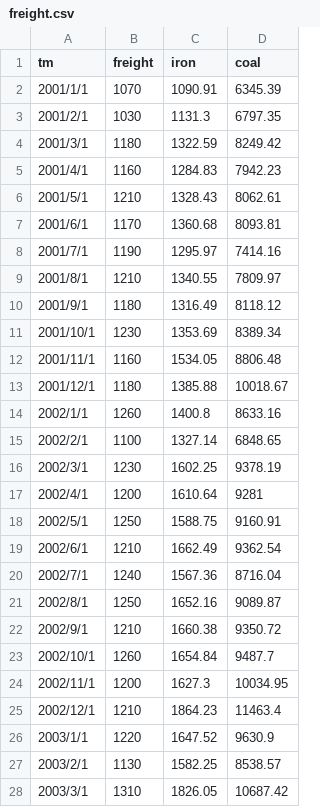
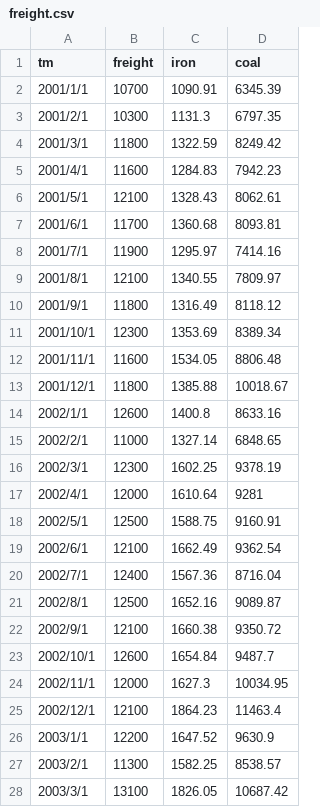
Before and after one commit to Lzzya/railwayIdx, a CSV file: RailIndexPrj/freight.csv, drawn as a sheet; only a part is shown; the diff covers the shown part only.

```diff
--- a/RailIndexPrj/freight.csv
+++ b/RailIndexPrj/freight.csv
@@ -1,28 +1,28 @@
 tm,freight,iron,coal
-2001/1/1,1070,1090.91,6345.39
-2001/2/1,1030,1131.3,6797.35
-2001/3/1,1180,1322.59,8249.42
-2001/4/1,1160,1284.83,7942.23
-2001/5/1,1210,1328.43,8062.61
-2001/6/1,1170,1360.68,8093.81
-2001/7/1,1190,1295.97,7414.16
-2001/8/1,1210,1340.55,7809.97
-2001/9/1,1180,1316.49,8118.12
-2001/10/1,1230,1353.69,8389.34
-2001/11/1,1160,1534.05,8806.48
-2001/12/1,1180,1385.88,10018.67
-2002/1/1,1260,1400.8,8633.16
-2002/2/1,1100,1327.14,6848.65
-2002/3/1,1230,1602.25,9378.19
-2002/4/1,1200,1610.64,9281
-2002/5/1,1250,1588.75,9160.91
-2002/6/1,1210,1662.49,9362.54
-2002/7/1,1240,1567.36,8716.04
-2002/8/1,1250,1652.16,9089.87
-2002/9/1,1210,1660.38,9350.72
-2002/10/1,1260,1654.84,9487.7
-2002/11/1,1200,1627.3,10034.95
-2002/12/1,1210,1864.23,11463.4
-2003/1/1,1220,1647.52,9630.9
-2003/2/1,1130,1582.25,8538.57
-2003/3/1,1310,1826.05,10687.42
+2001/1/1,10700,1090.91,6345.39
+2001/2/1,10300,1131.3,6797.35
+2001/3/1,11800,1322.59,8249.42
+2001/4/1,11600,1284.83,7942.23
+2001/5/1,12100,1328.43,8062.61
+2001/6/1,11700,1360.68,8093.81
+2001/7/1,11900,1295.97,7414.16
+2001/8/1,12100,1340.55,7809.97
+2001/9/1,11800,1316.49,8118.12
+2001/10/1,12300,1353.69,8389.34
+2001/11/1,11600,1534.05,8806.48
+2001/12/1,11800,1385.88,10018.67
+2002/1/1,12600,1400.8,8633.16
+2002/2/1,11000,1327.14,6848.65
+2002/3/1,12300,1602.25,9378.19
+2002/4/1,12000,1610.64,9281
+2002/5/1,12500,1588.75,9160.91
+2002/6/1,12100,1662.49,9362.54
+2002/7/1,12400,1567.36,8716.04
+2002/8/1,12500,1652.16,9089.87
+2002/9/1,12100,1660.38,9350.72
+2002/10/1,12600,1654.84,9487.7
+2002/11/1,12000,1627.3,10034.95
+2002/12/1,12100,1864.23,11463.4
+2003/1/1,12200,1647.52,9630.9
+2003/2/1,11300,1582.25,8538.57
+2003/3/1,13100,1826.05,10687.42
```
Also changed, not shown: 141 edited cells elsewhere in this file, 2 other files.
